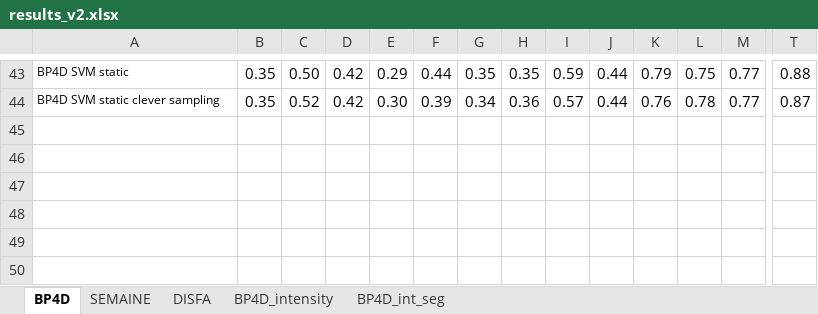
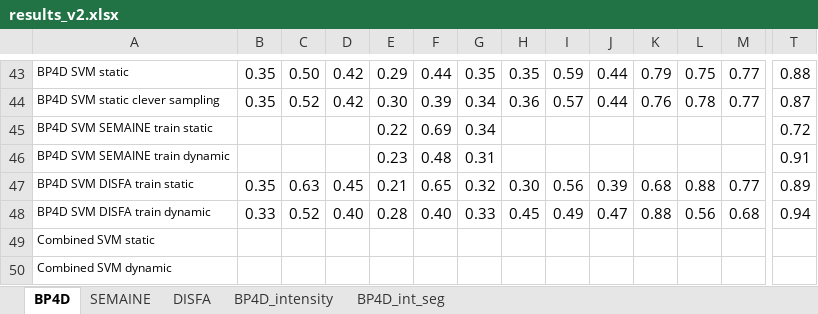
Before and after one commit to TadasBaltrusaitis/FERA-2015, an Excel workbook: results_v2.xlsx, sheet BP4D, drawn as a sheet; only a part is shown, gaps mark what is left out; values as stored, in another font and other column widths than the file's, no borders; conditional formats not drawn; rows hold the shown columns only; the diff names each change by its address in the sheet, - before the commit and + after, or states it on an @@ line.

```diff
--- a/results_v2.xlsx (sheet BP4D)
+++ b/results_v2.xlsx (sheet BP4D)
+row 45: BP4D SVM SEMAINE train static |  |  |  | 0.22 | 0.69 | 0.34 |  |  |  |  |  |  | 0.72
+row 46: BP4D SVM SEMAINE train dynamic |  |  |  | 0.23 | 0.48 | 0.31 |  |  |  |  |  |  | 0.91
+row 47: BP4D SVM DISFA train static | 0.35 | 0.63 | 0.45 | 0.21 | 0.65 | 0.32 | 0.30 | 0.56 | 0.39 | 0.68 | 0.88 | 0.77 | 0.89
+row 48: BP4D SVM DISFA train dynamic | 0.33 | 0.52 | 0.40 | 0.28 | 0.40 | 0.33 | 0.45 | 0.49 | 0.47 | 0.88 | 0.56 | 0.68 | 0.94
+row 49: Combined SVM static
+row 50: Combined SVM dynamic
```
Also changed, not shown: sheet SEMAINE, sheet DISFA.
